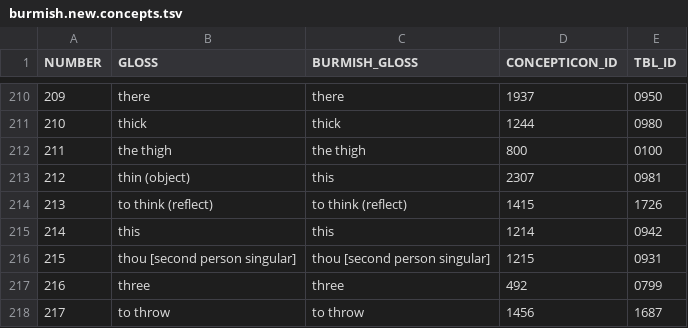
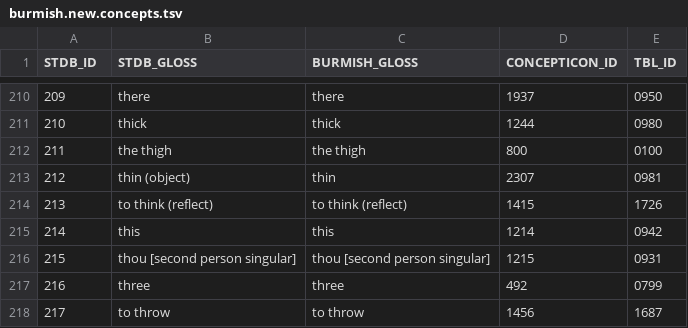
Before and after one commit to digling/burmish, a TSV file: tsv/burmish.new.concepts.tsv, drawn as a sheet; only a part is shown, gaps mark what is left out; the diff names each change by its address in the sheet, - before the commit and + after, or states it on an @@ line.

Commit message:
update expanded concept list

```diff
--- a/tsv/burmish.new.concepts.tsv
+++ b/tsv/burmish.new.concepts.tsv
-A1: NUMBER
+A1: STDB_ID
-B1: GLOSS
+B1: STDB_GLOSS
-C213 (BURMISH_GLOSS): this
+C213 (BURMISH_GLOSS): thin
```
